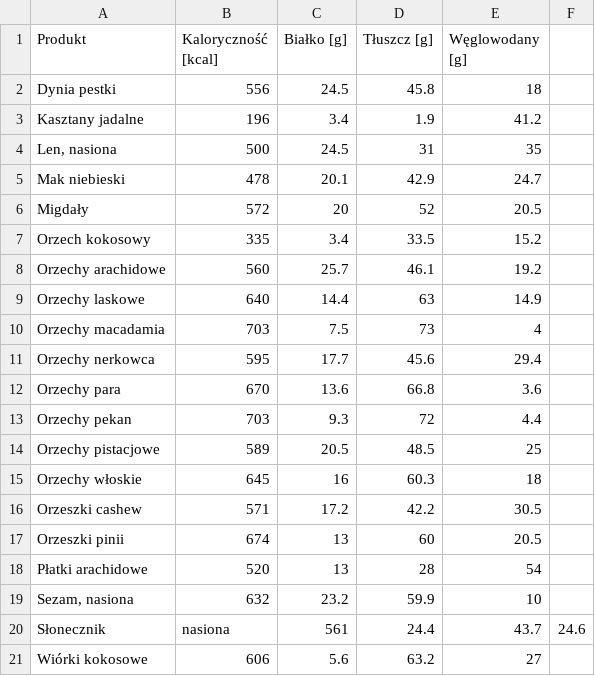
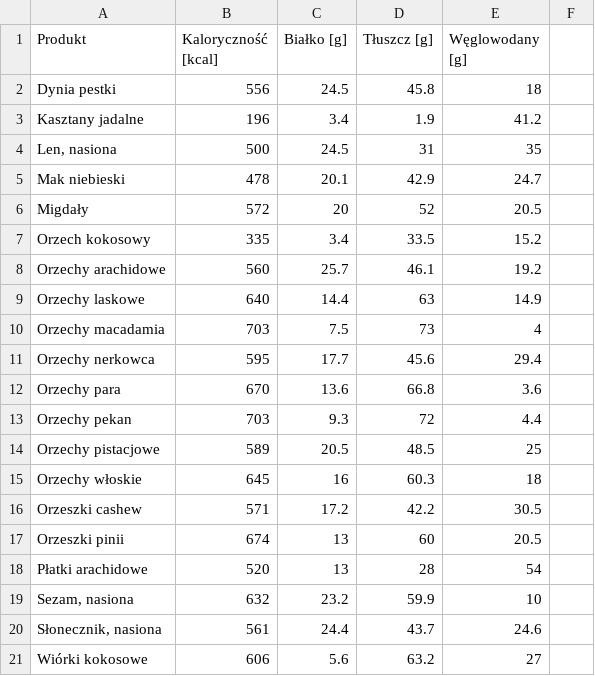
Before and after one commit to Swagbrew/Calorie-and-nutrition-calculator, a CSV file: CalorieCalculatorDesktop/Bakalie.csv, drawn as a sheet.

```diff
--- a/CalorieCalculatorDesktop/Bakalie.csv
+++ b/CalorieCalculatorDesktop/Bakalie.csv
@@ -19,3 +19,3 @@ Płatki arachidowe;520;13;28;54
 Sezam, nasiona;632;23.2;59.9;10
-Słonecznik; nasiona;561;24.4;43.7;24.6
+Słonecznik, nasiona;561;24.4;43.7;24.6
 Wiórki kokosowe;606;5.6;63.2;27
```
Also changed, not shown: CalorieCalculatorDesktop/Alkohole.csv, CalorieCalculatorDesktop/Drób.csv, 1 other file.
